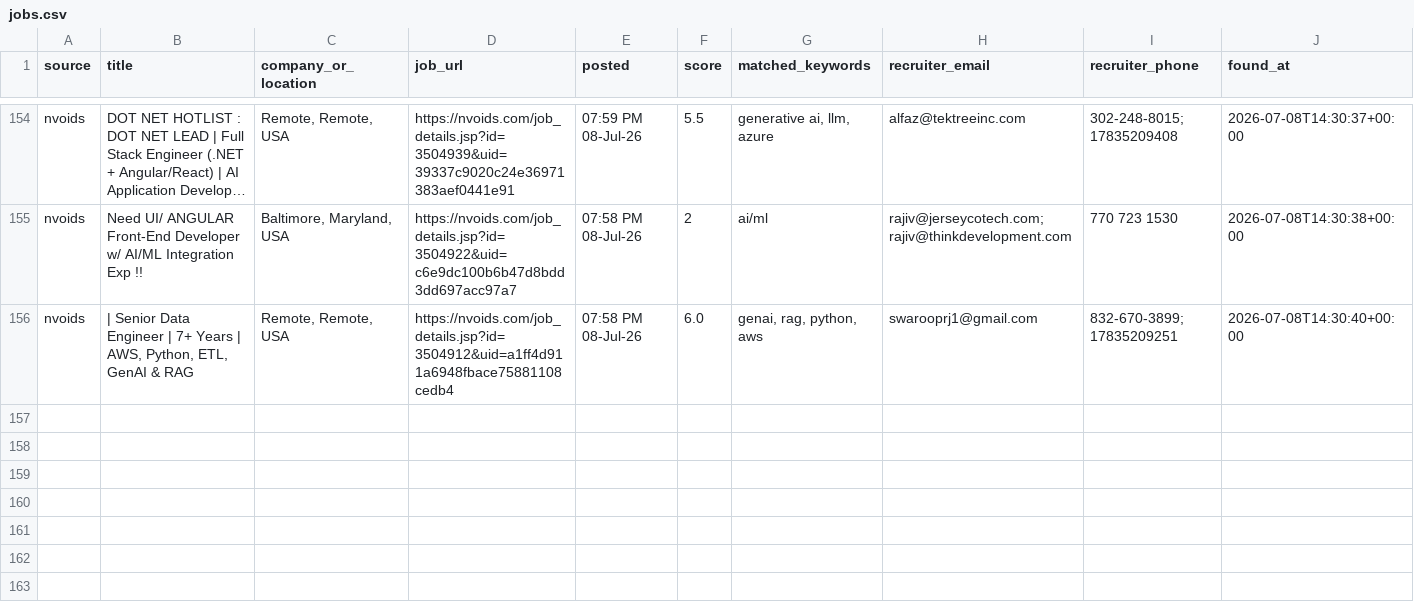
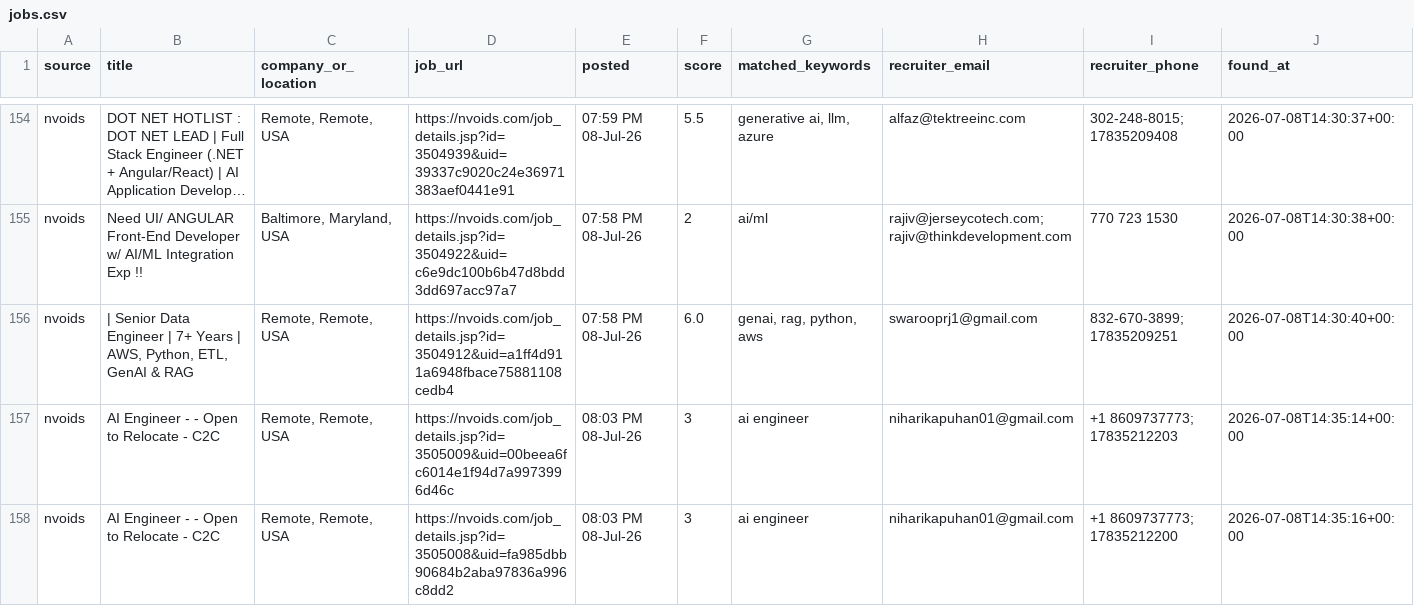
Before and after one commit to niharika2104/contract-job-tracker, a CSV file: data/jobs.csv, drawn as a sheet; only a part is shown, gaps mark what is left out; long unchanged cells end in …; the diff names each change by its address in the sheet, - before the commit and + after, or states it on an @@ line.

```diff
--- a/data/jobs.csv
+++ b/data/jobs.csv
+row 157: nvoids | AI Engineer - - Open to Relocate - C2C | Remote, Remote, USA | https://nvoids.com/job_details.jsp?id=3505009&uid=00beea6fc6014e1f94d7a9973996d46c | 08:03 PM 08-Jul-26 | 3 | ai engineer | niharikapuhan01@gmail.com | +1 8609737773; 17835212203 | 2026-07-08T14:35:14+00:00
+row 158: nvoids | AI Engineer - - Open to Relocate - C2C | Remote, Remote, USA | https://nvoids.com/job_details.jsp?id=3505008&uid=fa985dbb90684b2aba97836a996c8dd2 | 08:03 PM 08-Jul-26 | 3 | ai engineer | niharikapuhan01@gmail.com | +1 8609737773; 17835212200 | 2026-07-08T14:35:16+00:00
```
Also changed, not shown: 1 other file.
